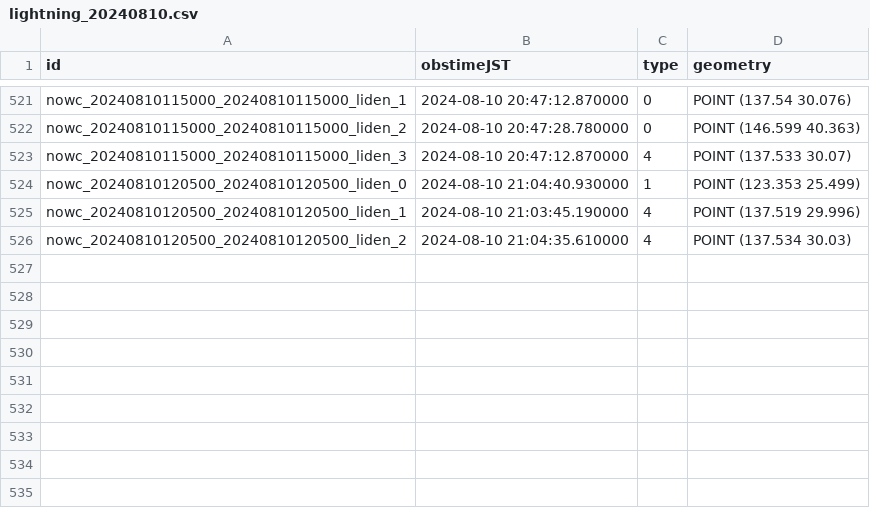
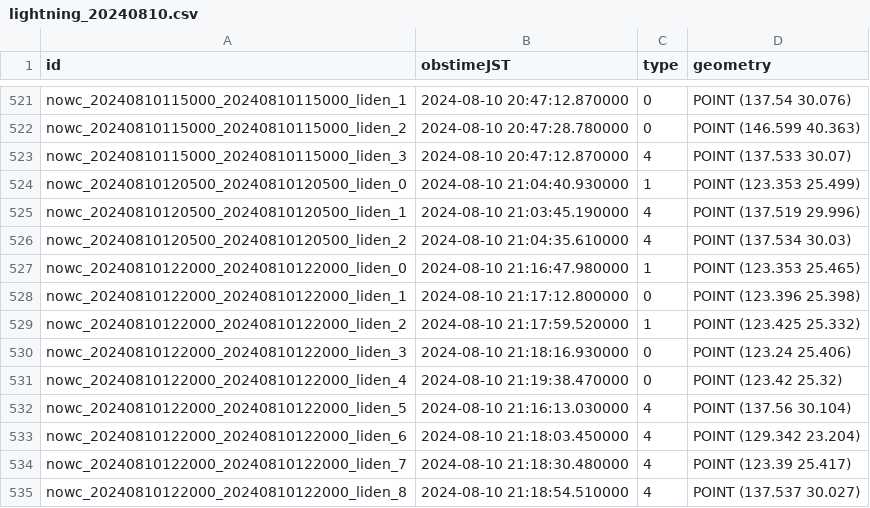
Before and after one commit to kentokenobi/lightning_data, a CSV file: data/lightning_20240810.csv, drawn as a sheet; only a part is shown, gaps mark what is left out.

```diff
--- a/data/lightning_20240810.csv
+++ b/data/lightning_20240810.csv
@@ -526 +526,10 @@ nowc_20240810120500_20240810120500_liden_1,2024-08-10 21:03:45.190000,4,POINT (1
 nowc_20240810120500_20240810120500_liden_2,2024-08-10 21:04:35.610000,4,POINT (137.534 30.03)
+nowc_20240810122000_20240810122000_liden_0,2024-08-10 21:16:47.980000,1,POINT (123.353 25.465)
+nowc_20240810122000_20240810122000_liden_1,2024-08-10 21:17:12.800000,0,POINT (123.396 25.398)
+nowc_20240810122000_20240810122000_liden_2,2024-08-10 21:17:59.520000,1,POINT (123.425 25.332)
+nowc_20240810122000_20240810122000_liden_3,2024-08-10 21:18:16.930000,0,POINT (123.24 25.406)
+nowc_20240810122000_20240810122000_liden_4,2024-08-10 21:19:38.470000,0,POINT (123.42 25.32)
+nowc_20240810122000_20240810122000_liden_5,2024-08-10 21:16:13.030000,4,POINT (137.56 30.104)
+nowc_20240810122000_20240810122000_liden_6,2024-08-10 21:18:03.450000,4,POINT (129.342 23.204)
+nowc_20240810122000_20240810122000_liden_7,2024-08-10 21:18:30.480000,4,POINT (123.39 25.417)
+nowc_20240810122000_20240810122000_liden_8,2024-08-10 21:18:54.510000,4,POINT (137.537 30.027)
```
